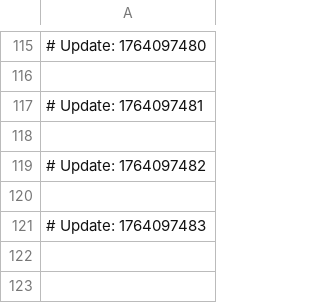
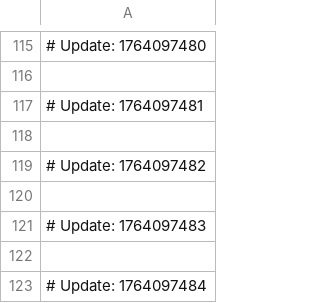
Before and after one commit to ksasar1000/goliath-shortener, a CSV file: jquery-hive.csv, drawn as a sheet; only a part is shown, gaps mark what is left out; the diff names each change by its address in the sheet, - before the commit and + after, or states it on an @@ line.

```diff
--- a/jquery-hive.csv
+++ b/jquery-hive.csv
+row 122: (empty)
+row 123: # Update: 1764097484
```
